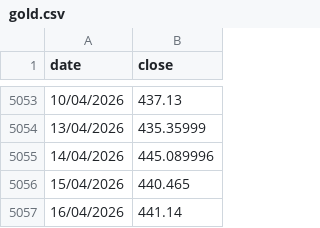
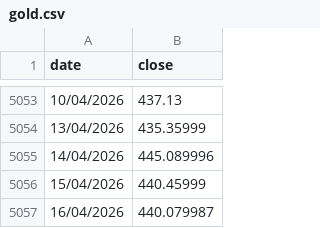
Before and after one commit to gvisentin-beep/pigro-gloob, a CSV file: data/gold.csv, drawn as a sheet; only a part is shown, gaps mark what is left out.

```diff
--- a/data/gold.csv
+++ b/data/gold.csv
@@ -5055,3 +5055,3 @@ date;close
 14/04/2026;445.089996
-15/04/2026;440.465
-16/04/2026;441.14
+15/04/2026;440.45999
+16/04/2026;440.079987
```
Also changed, not shown: data/btc.csv, data/world.csv, 3 other files.
